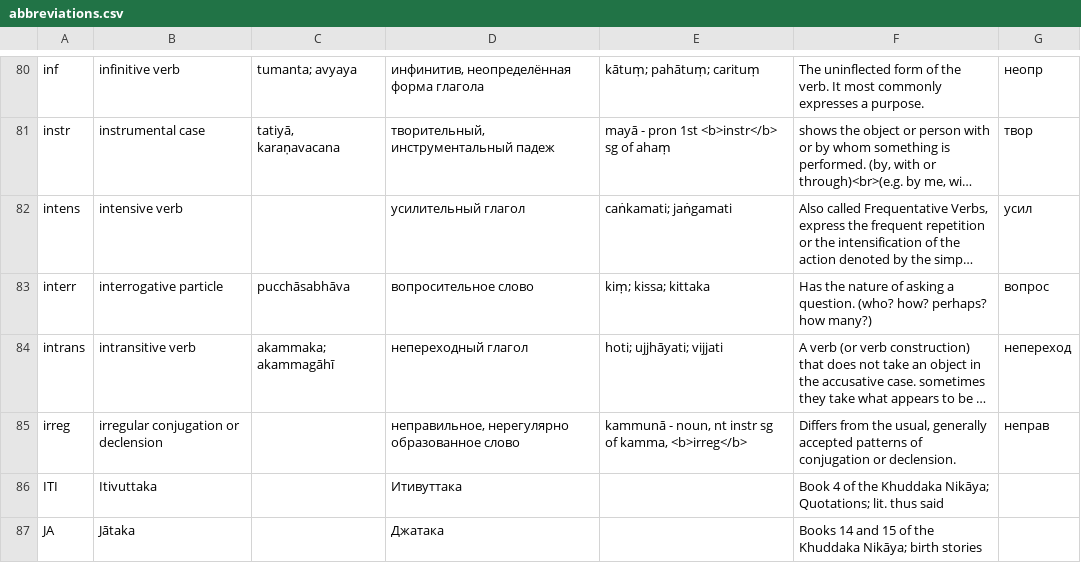
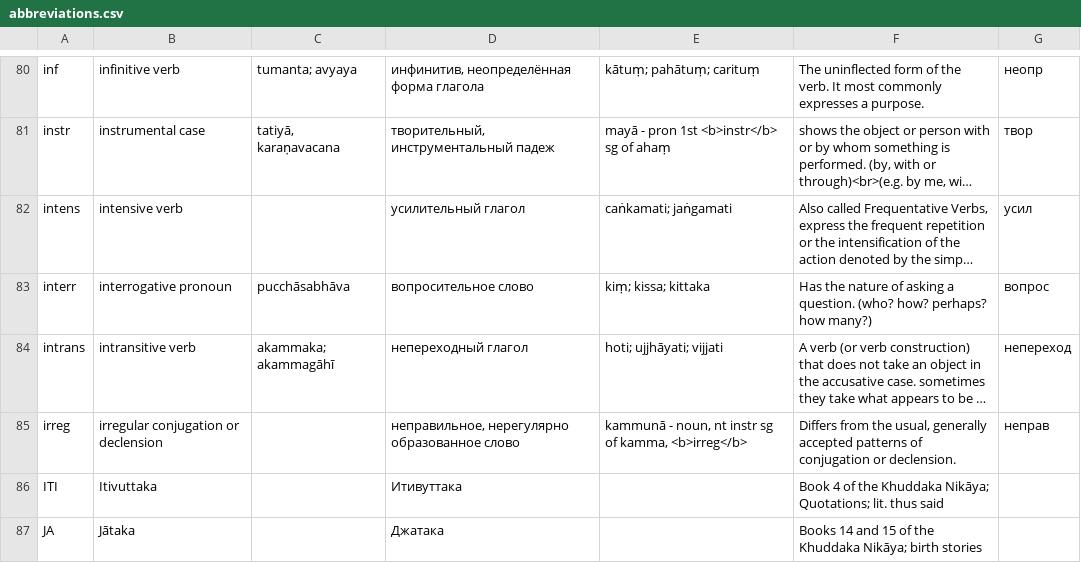
Before and after one commit to Devamitta/dpd-exporter, a CSV file: assets/abbreviations.csv, drawn as a sheet; only a part is shown, gaps mark what is left out; long unchanged cells end in …; the diff names each change by its address in the sheet, - before the commit and + after, or states it on an @@ line.

Commit message:
abbr

```diff
--- a/assets/abbreviations.csv
+++ b/assets/abbreviations.csv
-B83: interrogative particle
+B83: interrogative pronoun
```
